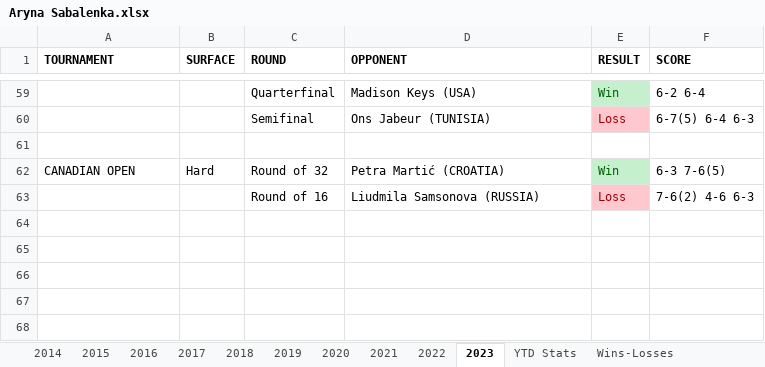
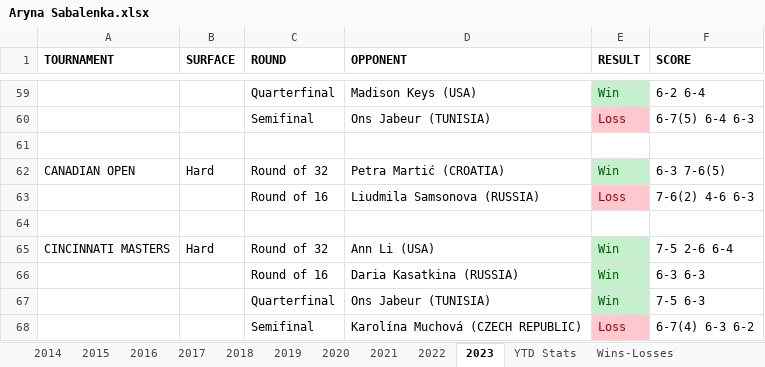
Before and after one commit to soumyavajjhala/soumyavajjhala.github.io, an Excel workbook: Tennis/WTA Tour/Aryna Sabalenka.xlsx, sheet 2023, drawn as a sheet; only a part is shown, gaps mark what is left out; values as stored, in another font and other column widths than the file's, no borders; the diff names each change by its address in the sheet, - before the commit and + after, or states it on an @@ line.

Commit message:
Update tennis

```diff
--- a/Tennis/WTA Tour/Aryna Sabalenka.xlsx (sheet 2023)
+++ b/Tennis/WTA Tour/Aryna Sabalenka.xlsx (sheet 2023)
+row 64: (empty)
+row 65: CINCINNATI MASTERS | Hard | Round of 32 | Ann Li (USA) | Win | 7-5 2-6 6-4
+row 66:  |  | Round of 16 | Daria Kasatkina (RUSSIA) | Win | 6-3 6-3
+row 67:  |  | Quarterfinal | Ons Jabeur (TUNISIA) | Win | 7-5 6-3
+row 68:  |  | Semifinal | Karolína Muchová (CZECH REPUBLIC) | Loss | 6-7(4) 6-3 6-2
```
Also changed, not shown: sheet YTD Stats, charts or pictures, Tennis/WTA Tour/WTA YTD Winning Percentile Range Leaderboad.xlsx.
